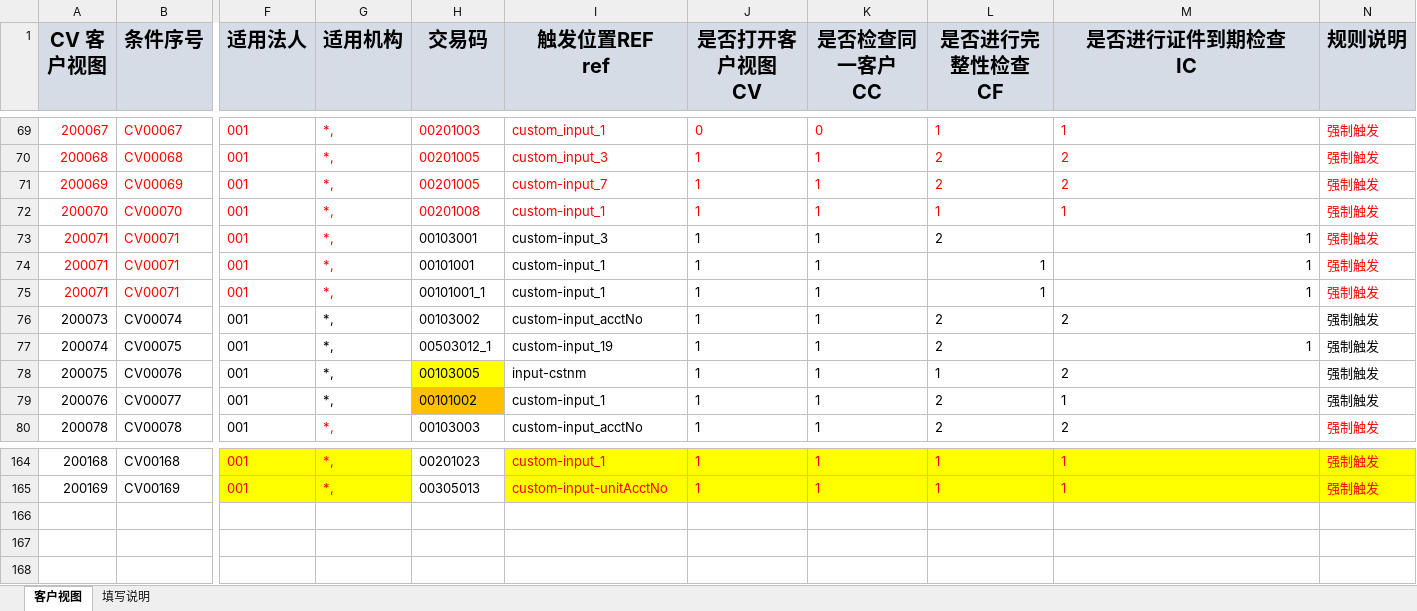
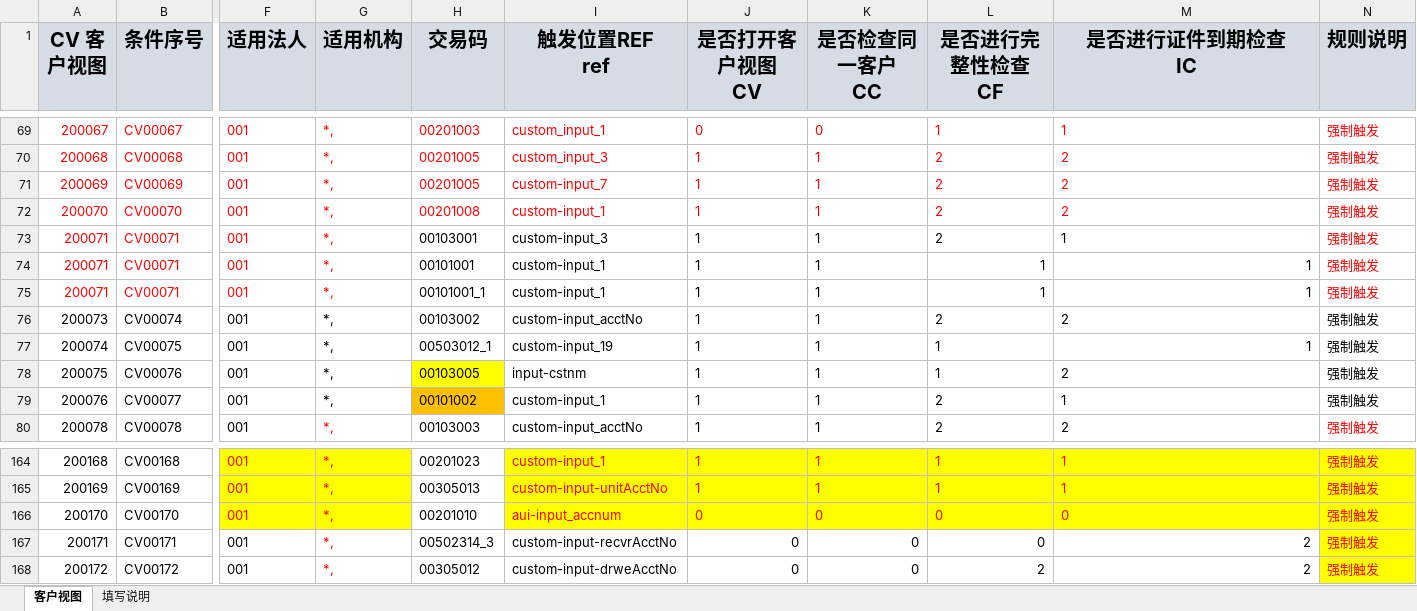
Before and after one commit to somebody2012/node-excel, an Excel workbook: src/customerView/客户视图.xlsx, sheet 客户视图, drawn as a sheet; only a part is shown, gaps mark what is left out; values as stored, in another font and other column widths than the file's, no borders; rows hold the shown columns only; the diff names each change by its address in the sheet, - before the commit and + after, or states it on an @@ line.

```diff
--- a/src/customerView/客户视图.xlsx (sheet 客户视图)
+++ b/src/customerView/客户视图.xlsx (sheet 客户视图)
-L72 (是否进行完整性检查 CF): 1
+L72 (是否进行完整性检查 CF): 2
-M72 (是否进行证件到期检查 IC): 1
+M72 (是否进行证件到期检查 IC): 2
-M73 alignment: right
+M73 alignment: left
-L77 (是否进行完整性检查 CF): 2
+L77 (是否进行完整性检查 CF): 1
+row 166: 200170 | CV00170 | 001 | *, | 00201010 | aui-input_accnum | 0 | 0 | 0 | 0 | 强制触发
+row 167: 200171 | CV00171 | 001 | *, | 00502314_3 | custom-input-recvrAcctNo | 0 | 0 | 0 | 2 | 强制触发
+row 168: 200172 | CV00172 | 001 | *, | 00305012 | custom-input-drweAcctNo | 0 | 0 | 2 | 2 | 强制触发
```
Also changed, not shown: src/auth/授权规则收集表汇总1.0.xlsx, src/customerInput/客户信息录入.xlsx, 44 other files.
